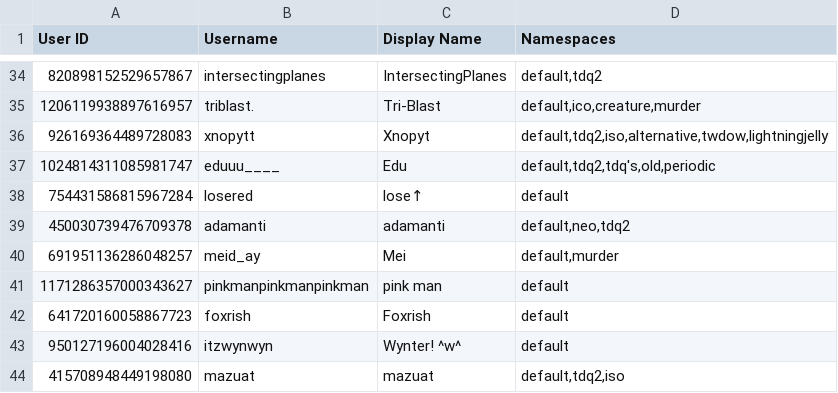
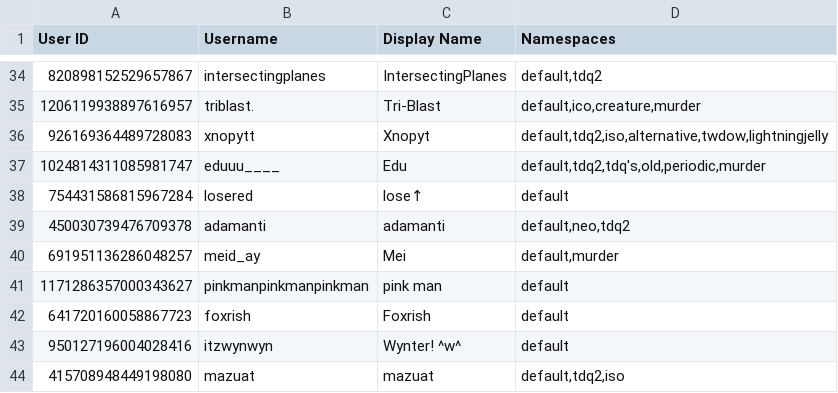
Before and after one commit to TWOW-Booksonas/twow-booksonas.github.io, a TSV file: meta.tsv, drawn as a sheet; only a part is shown, gaps mark what is left out.

Commit message:
Update Meta

```diff
--- a/meta.tsv
+++ b/meta.tsv
@@ -36,3 +36,3 @@ User ID	Username	Display Name	Namespaces
 926169364489728083	xnopytt	Xnopyt	default,tdq2,iso,alternative,twdow,lightningjelly
-1024814311085981747	eduuu____	Edu	default,tdq2,tdq's,old,periodic
+1024814311085981747	eduuu____	Edu	default,tdq2,tdq's,old,periodic,murder
 754431586815967284	losered	lose↑	default
```
